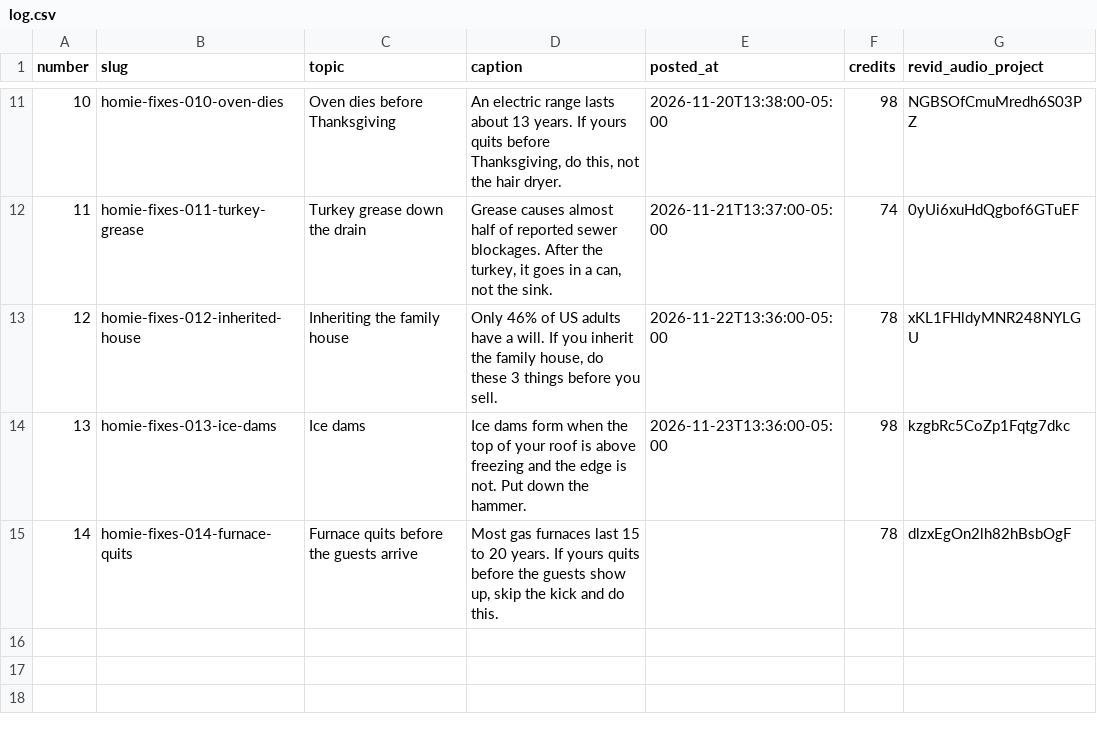
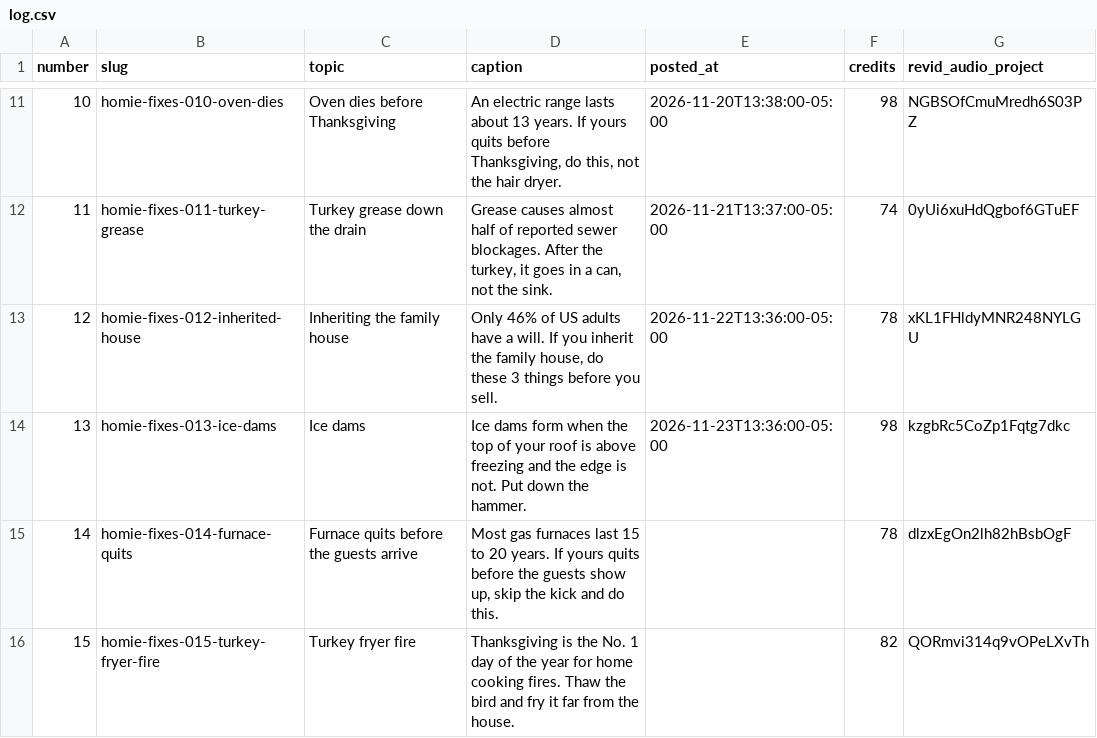
Before and after one commit to maxautomaite2/homie-house-videos, a CSV file: log.csv, drawn as a sheet; only a part is shown, gaps mark what is left out.

```diff
--- a/log.csv
+++ b/log.csv
@@ -15 +15,2 @@ number,slug,topic,caption,posted_at,credits,revid_audio_project
 14,homie-fixes-014-furnace-quits,Furnace quits before the guests arrive,"Most gas furnaces last 15 to 20 years. If yours quits before the guests show up, skip the kick and do this.",,78,dlzxEgOn2lh82hBsbOgF
+15,homie-fixes-015-turkey-fryer-fire,Turkey fryer fire,Thanksgiving is the No. 1 day of the year for home cooking fires. Thaw the bird and fry it far from the house.,,82,QORmvi314q9vOPeLXvTh
```
Also changed, not shown: 13 other files.
